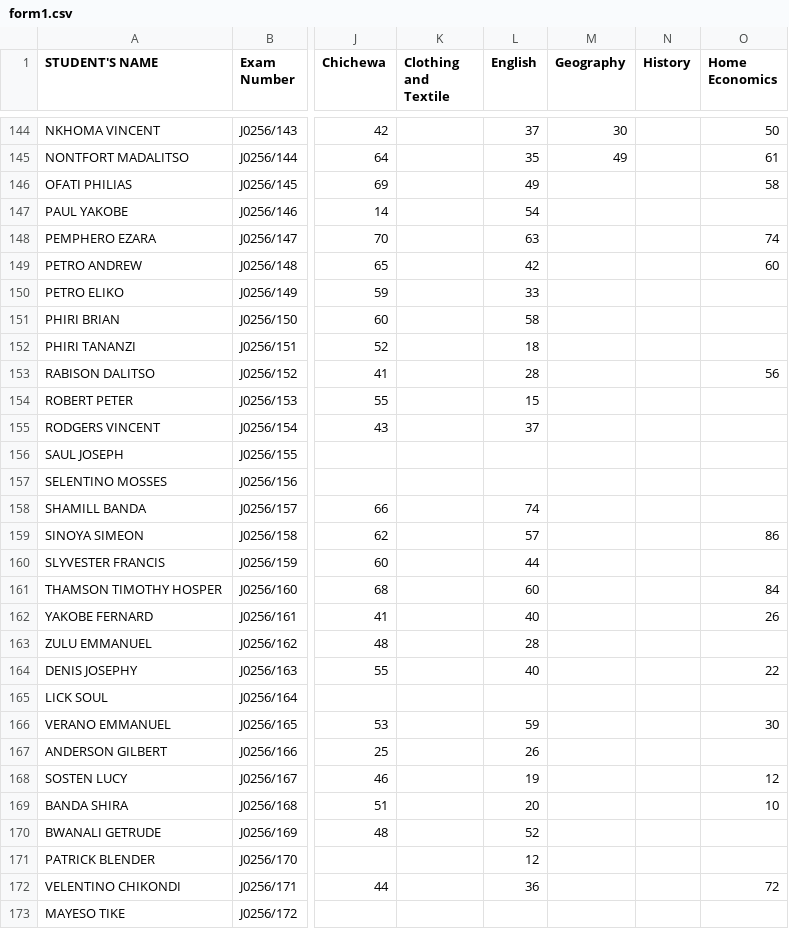
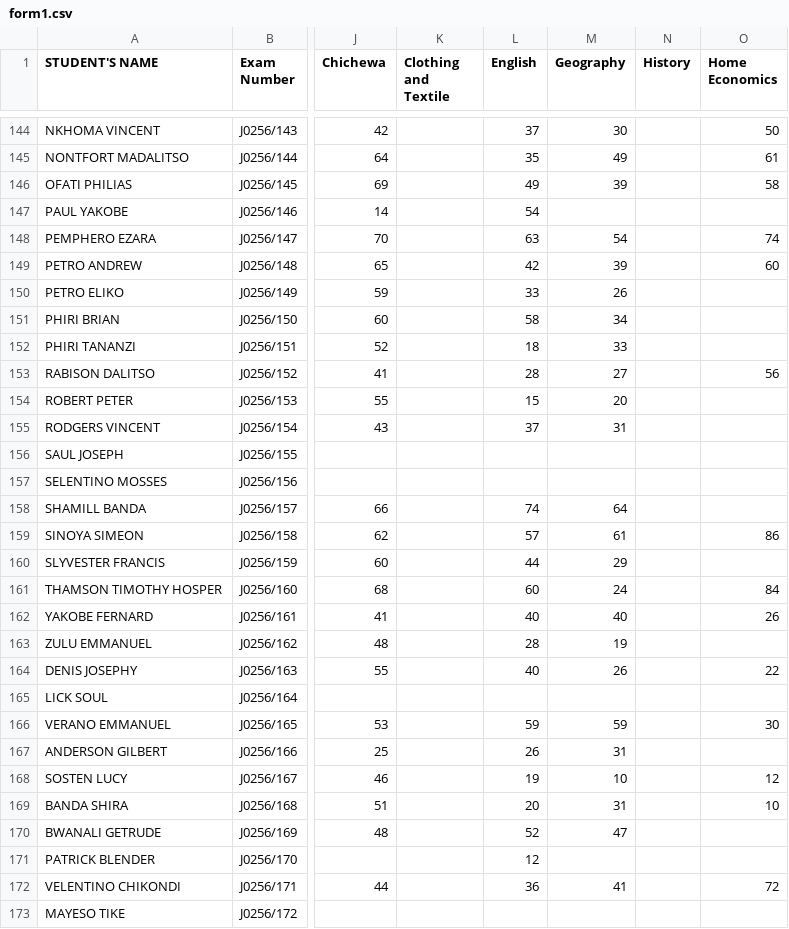
Before and after one commit to enitac/c, a CSV file: form1.csv, drawn as a sheet; only a part is shown, gaps mark what is left out; the diff covers the shown part only; the diff names each change by its address in the sheet, - before the commit and + after, or states it on an @@ line.

Commit message:
Update: form1 - Geography (9/18/2026, 7:13:53 AM)

```diff
--- a/form1.csv
+++ b/form1.csv
-M146 (Geography): (empty)
+M146 (Geography): 39
-M148 (Geography): (empty)
+M148 (Geography): 54
-M149 (Geography): (empty)
+M149 (Geography): 39
-M150 (Geography): (empty)
+M150 (Geography): 26
-M151 (Geography): (empty)
+M151 (Geography): 34
-M152 (Geography): (empty)
+M152 (Geography): 33
-M153 (Geography): (empty)
+M153 (Geography): 27
-M154 (Geography): (empty)
+M154 (Geography): 20
-M155 (Geography): (empty)
+M155 (Geography): 31
-M158 (Geography): (empty)
+M158 (Geography): 64
-M159 (Geography): (empty)
+M159 (Geography): 61
-M160 (Geography): (empty)
+M160 (Geography): 29
-M161 (Geography): (empty)
+M161 (Geography): 24
-M162 (Geography): (empty)
+M162 (Geography): 40
-M163 (Geography): (empty)
+M163 (Geography): 19
-M164 (Geography): (empty)
+M164 (Geography): 26
-M166 (Geography): (empty)
+M166 (Geography): 59
-M167 (Geography): (empty)
+M167 (Geography): 31
-M168 (Geography): (empty)
+M168 (Geography): 10
-M169 (Geography): (empty)
+M169 (Geography): 31
-M170 (Geography): (empty)
+M170 (Geography): 47
-M172 (Geography): (empty)
+M172 (Geography): 41
```
Also changed, not shown: 17 edited cells elsewhere in this file.
